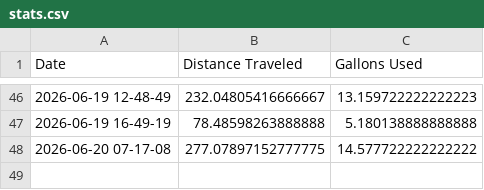
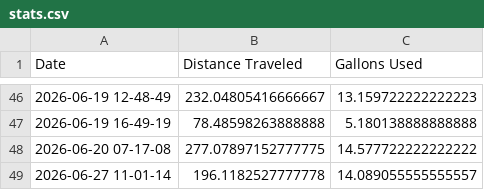
Before and after one commit to georgefahmy/N890GF-Tracker, a CSV file: static/stats.csv, drawn as a sheet; only a part is shown, gaps mark what is left out; the diff names each change by its address in the sheet, - before the commit and + after, or states it on an @@ line.

```diff
--- a/static/stats.csv
+++ b/static/stats.csv
+row 49: 2026-06-27 11-01-14 | 196.1182527777778 | 14.089055555555557
```
Also changed, not shown: 1 other file.
